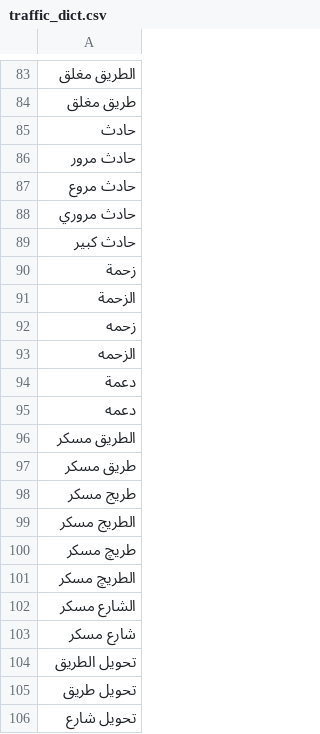
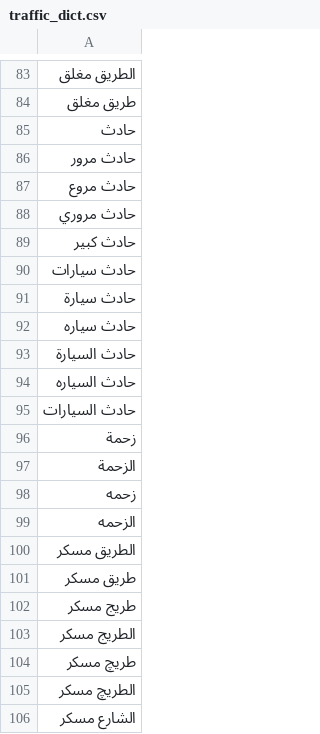
Before and after one commit to nalemadi/qt2s, a CSV file: qt2s/data/traffic_dict.csv, drawn as a sheet; only a part is shown, gaps mark what is left out; the shorter side is filled out with more unchanged rows; removed rows and columns are numbered as before the commit, all else as after; the diff covers the shown part only; the diff names each change by its address in the sheet, - before the commit and + after, or states it on an @@ line.

```diff
--- a/qt2s/data/traffic_dict.csv
+++ b/qt2s/data/traffic_dict.csv
+row 90: حادث سيارات
+row 91: حادث سيارة
+row 92: حادث سياره
+row 93: حادث السيارة
+row 94: حادث السياره
+row 95: حادث السيارات
-row 94: دعمة
-row 95: دعمه
```
Also changed, not shown: 14 added rows and 1 removed row elsewhere in this file, 4 other files.
